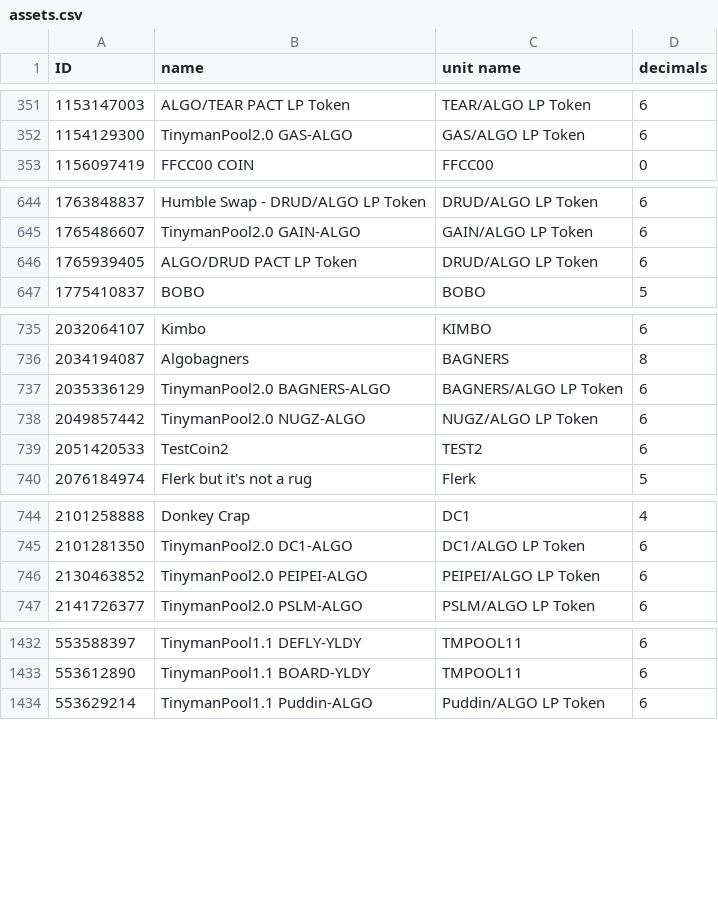
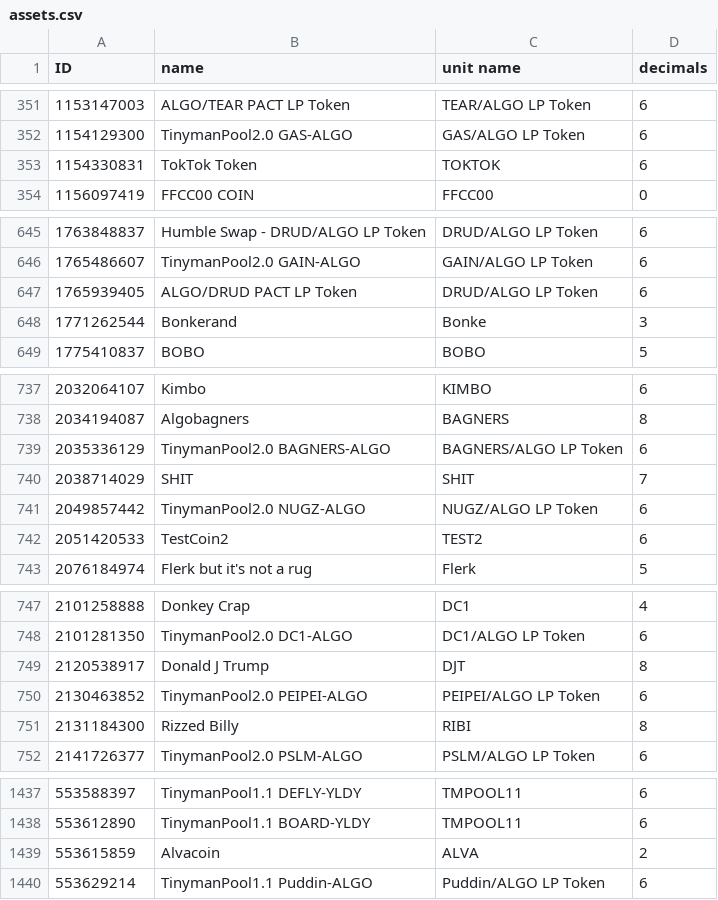
Before and after one commit to HashingSlash/Detechdefi, a CSV file: resources/assets.csv, drawn as a sheet; only a part is shown, gaps mark what is left out; the diff covers the shown part only.

```diff
--- a/resources/assets.csv
+++ b/resources/assets.csv
@@ -352,2 +352,3 @@ ID,name,unit name,decimals
 1154129300,TinymanPool2.0 GAS-ALGO,GAS/ALGO LP Token,6
+1154330831,TokTok Token,TOKTOK,6
 1156097419,FFCC00 COIN,FFCC00,0
@@ -646,2 +647,3 @@ ID,name,unit name,decimals
 1765939405,ALGO/DRUD PACT LP Token,DRUD/ALGO LP Token,6
+1771262544,Bonkerand,Bonke,3
 1775410837,BOBO,BOBO,5
@@ -737,2 +739,3 @@ ID,name,unit name,decimals
 2035336129,TinymanPool2.0 BAGNERS-ALGO,BAGNERS/ALGO LP Token,6
+2038714029,SHIT,SHIT,7
 2049857442,TinymanPool2.0 NUGZ-ALGO,NUGZ/ALGO LP Token,6
@@ -745,3 +748,5 @@ ID,name,unit name,decimals
 2101281350,TinymanPool2.0 DC1-ALGO,DC1/ALGO LP Token,6
+2120538917,Donald J Trump,DJT,8
 2130463852,TinymanPool2.0 PEIPEI-ALGO,PEIPEI/ALGO LP Token,6
+2131184300,Rizzed Billy,RIBI,8
 2141726377,TinymanPool2.0 PSLM-ALGO,PSLM/ALGO LP Token,6
@@ -1433,2 +1438,3 @@ ID,name,unit name,decimals
 553612890,TinymanPool1.1 BOARD-YLDY,TMPOOL11,6
+553615859,Alvacoin,ALVA,2
 553629214,TinymanPool1.1 Puddin-ALGO,Puddin/ALGO LP Token,6
```
Also changed, not shown: 1 added row elsewhere in this file, 2 other files.
